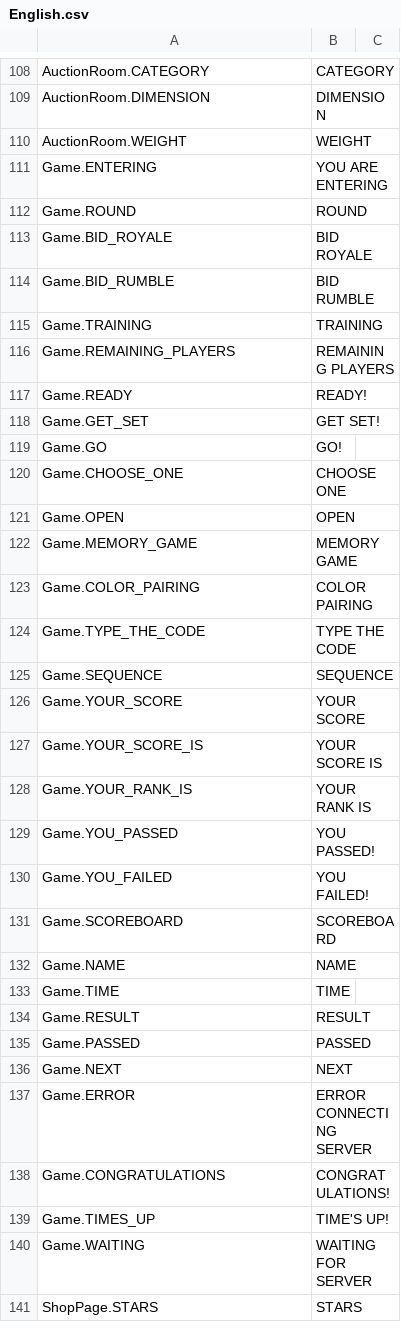
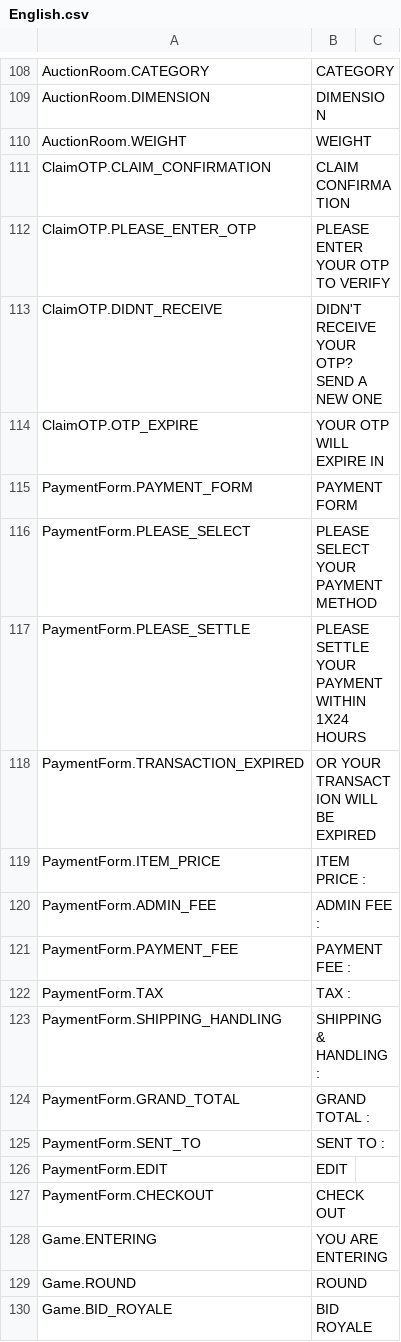
Before and after one commit to GameLevelOne/broyal, a CSV file: Assets/Plugins/LocalizeService/Resources/Localization/English.csv, drawn as a sheet; only a part is shown, gaps mark what is left out; the shorter side is filled out with more unchanged rows; the diff names each change by its address in the sheet, - before the commit and + after, or states it on an @@ line.

```diff
--- a/Assets/Plugins/LocalizeService/Resources/Localization/English.csv
+++ b/Assets/Plugins/LocalizeService/Resources/Localization/English.csv
+row 111: ClaimOTP.CLAIM_CONFIRMATION | CLAIM CONFIRMATION
+row 112: ClaimOTP.PLEASE_ENTER_OTP | PLEASE ENTER YOUR OTP TO VERIFY
+row 113: ClaimOTP.DIDNT_RECEIVE | DIDN'T RECEIVE YOUR OTP? SEND A NEW ONE
+row 114: ClaimOTP.OTP_EXPIRE | YOUR OTP WILL EXPIRE IN
+row 115: PaymentForm.PAYMENT_FORM | PAYMENT FORM
+row 116: PaymentForm.PLEASE_SELECT | PLEASE SELECT YOUR PAYMENT METHOD
+row 117: PaymentForm.PLEASE_SETTLE | PLEASE SETTLE YOUR PAYMENT WITHIN 1X24 HOURS
+row 118: PaymentForm.TRANSACTION_EXPIRED | OR YOUR TRANSACTION WILL BE EXPIRED
+row 119: PaymentForm.ITEM_PRICE | ITEM PRICE :
+row 120: PaymentForm.ADMIN_FEE | ADMIN FEE :
+row 121: PaymentForm.PAYMENT_FEE | PAYMENT FEE :
+row 122: PaymentForm.TAX | TAX :
+row 123: PaymentForm.SHIPPING_HANDLING | SHIPPING & HANDLING :
+row 124: PaymentForm.GRAND_TOTAL | GRAND TOTAL :
+row 125: PaymentForm.SENT_TO | SENT TO :
+row 126: PaymentForm.EDIT | EDIT
+row 127: PaymentForm.CHECKOUT | CHECK OUT
```
Also changed, not shown: Assets/Plugins/LocalizeService/Resources/Localization/Bahasa.csv, 33 other files.
